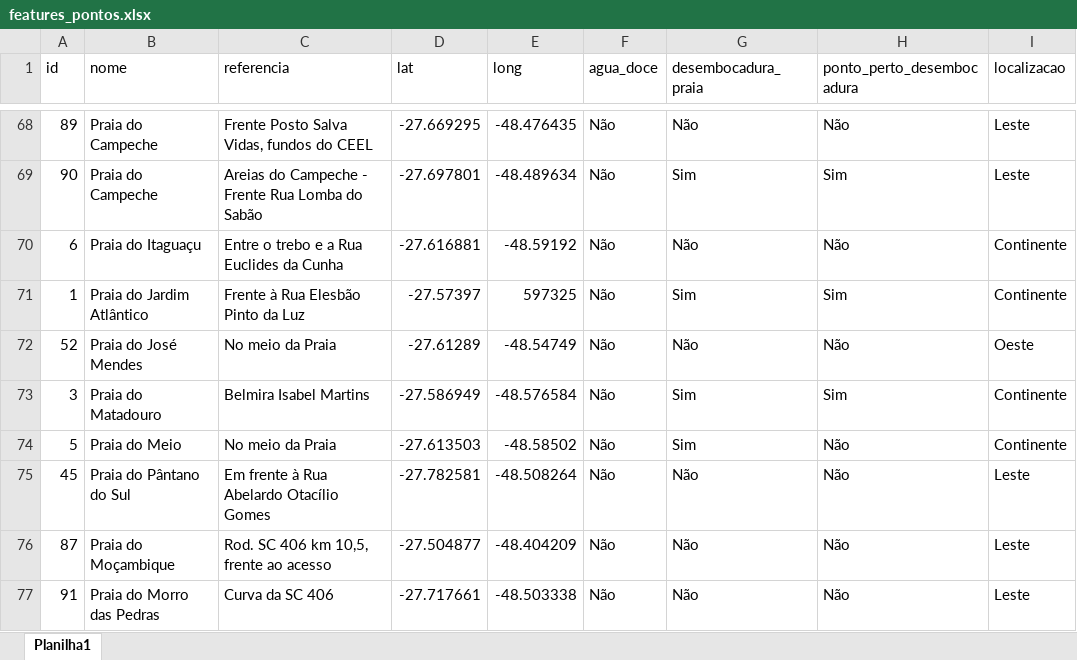
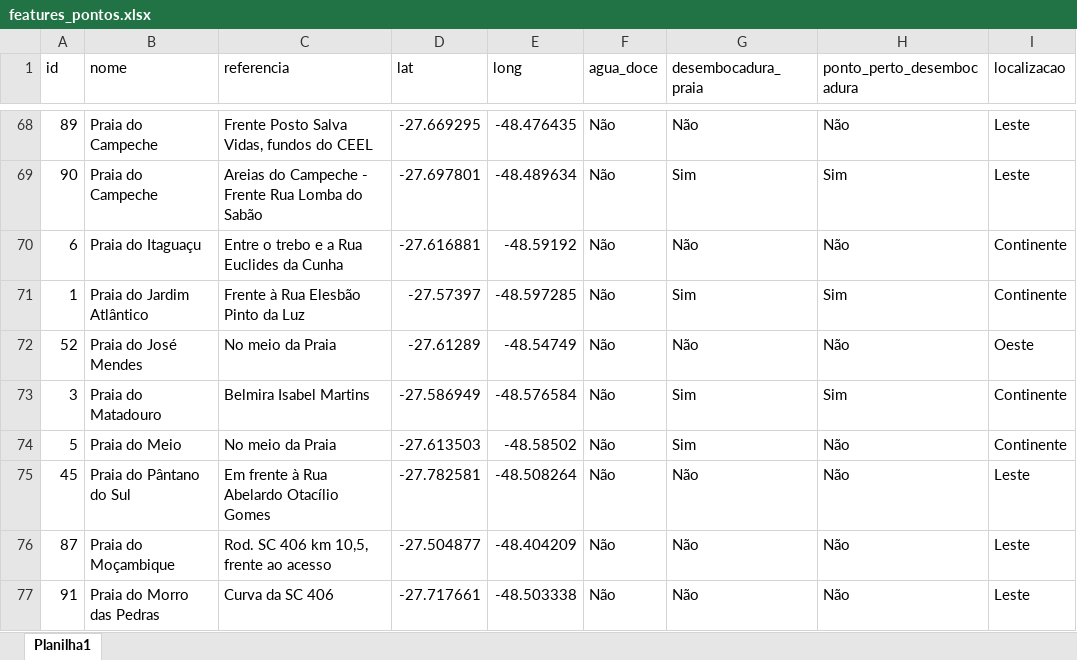
Before and after one commit to Andhros/Balneabilidade, an Excel workbook: features_pontos.xlsx, sheet Planilha1, drawn as a sheet; only a part is shown, gaps mark what is left out; values as stored, in another font and other column widths than the file's, no borders; the diff names each change by its address in the sheet, - before the commit and + after, or states it on an @@ line.

Commit message:
corrects long of ponto 1

```diff
--- a/features_pontos.xlsx (sheet Planilha1)
+++ b/features_pontos.xlsx (sheet Planilha1)
-E71 (long): 597325
+E71 (long): -48.597285
```
Also changed, not shown: 1 other file.
